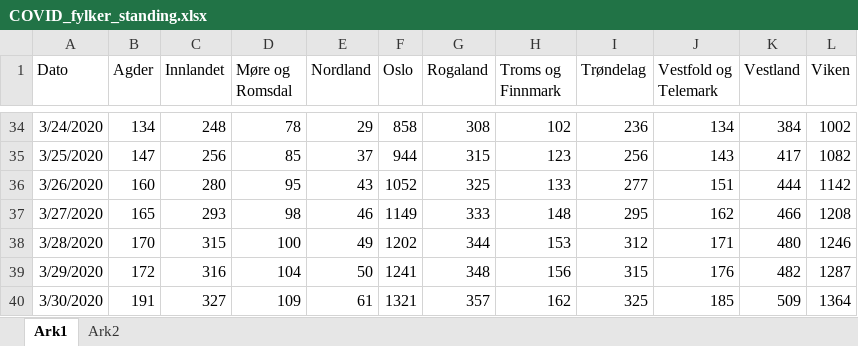
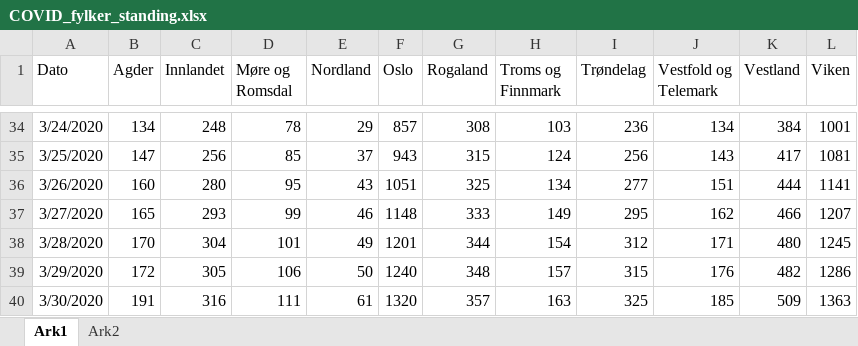
Before and after one commit to NRVA/COVID19_Norge, an Excel workbook: COVID_fylker_standing.xlsx, sheet Ark1, drawn as a sheet; only a part is shown, gaps mark what is left out; values as stored, in another font and other column widths than the file's, no borders; the diff covers the shown part only; the diff names each change by its address in the sheet, - before the commit and + after, or states it on an @@ line.

```diff
--- a/COVID_fylker_standing.xlsx (sheet Ark1)
+++ b/COVID_fylker_standing.xlsx (sheet Ark1)
-F34 (Oslo): 858
+F34 (Oslo): 857
-H34 (Troms og Finnmark): 102
+H34 (Troms og Finnmark): 103
-L34 (Viken): 1002
+L34 (Viken): 1001
-F35 (Oslo): 944
+F35 (Oslo): 943
-H35 (Troms og Finnmark): 123
+H35 (Troms og Finnmark): 124
-L35 (Viken): 1082
+L35 (Viken): 1081
-F36 (Oslo): 1052
+F36 (Oslo): 1051
-H36 (Troms og Finnmark): 133
+H36 (Troms og Finnmark): 134
-L36 (Viken): 1142
+L36 (Viken): 1141
-D37 (Møre og Romsdal): 98
+D37 (Møre og Romsdal): 99
-F37 (Oslo): 1149
+F37 (Oslo): 1148
-H37 (Troms og Finnmark): 148
+H37 (Troms og Finnmark): 149
-L37 (Viken): 1208
+L37 (Viken): 1207
-C38 (Innlandet): 315
+C38 (Innlandet): 304
-D38 (Møre og Romsdal): 100
+D38 (Møre og Romsdal): 101
-F38 (Oslo): 1202
+F38 (Oslo): 1201
-H38 (Troms og Finnmark): 153
+H38 (Troms og Finnmark): 154
-L38 (Viken): 1246
+L38 (Viken): 1245
-C39 (Innlandet): 316
+C39 (Innlandet): 305
-D39 (Møre og Romsdal): 104
+D39 (Møre og Romsdal): 106
-F39 (Oslo): 1241
+F39 (Oslo): 1240
-H39 (Troms og Finnmark): 156
+H39 (Troms og Finnmark): 157
-L39 (Viken): 1287
+L39 (Viken): 1286
-C40 (Innlandet): 327
+C40 (Innlandet): 316
-D40 (Møre og Romsdal): 109
+D40 (Møre og Romsdal): 111
-F40 (Oslo): 1321
+F40 (Oslo): 1320
-H40 (Troms og Finnmark): 162
+H40 (Troms og Finnmark): 163
-L40 (Viken): 1364
+L40 (Viken): 1363
```
Also changed, not shown: 17 added rows and 693 edited cells elsewhere in this sheet, sheet Ark2, 1 other file.
